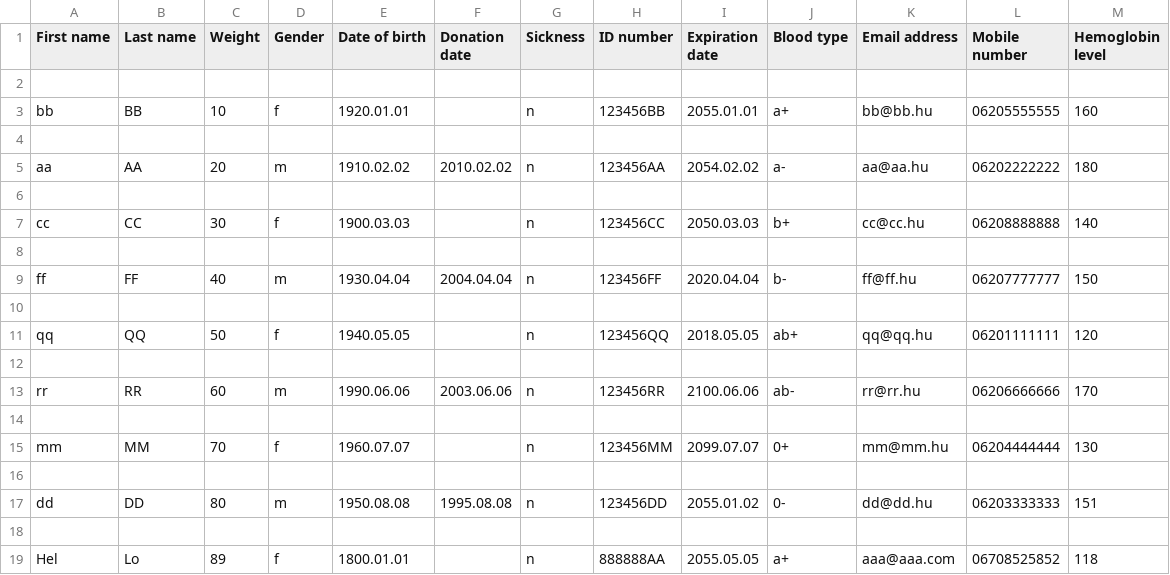
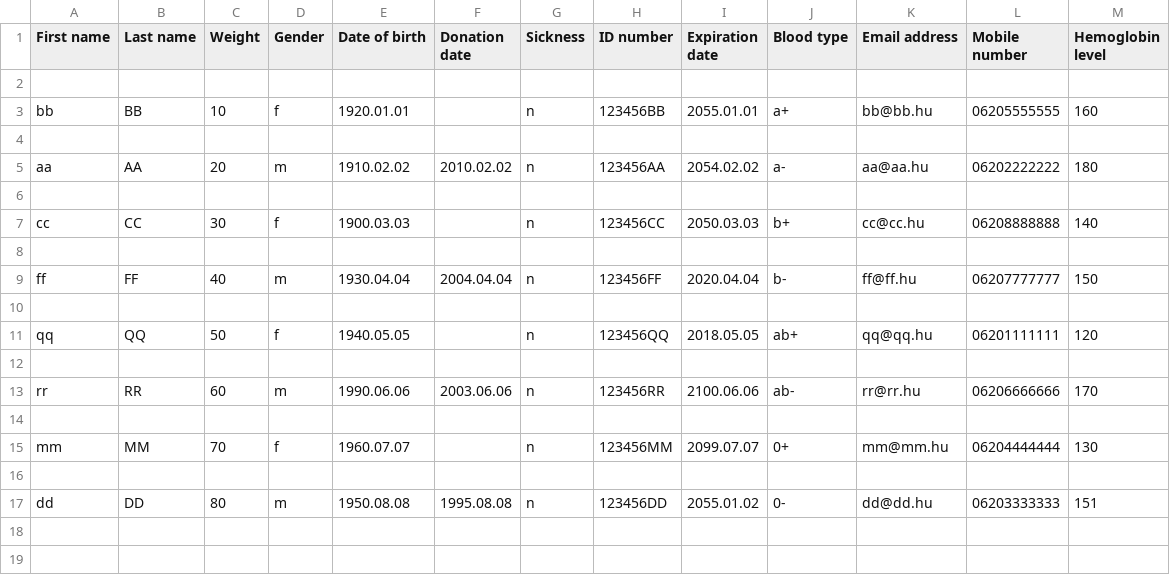
Before and after one commit to knapeczadam/G_PY_bloodySoftware_T4F, a CSV file: Data/donors.csv, drawn as a sheet.

```diff
--- a/Data/donors.csv
+++ b/Data/donors.csv
@@ -17,3 +17 @@ mm,MM,70,f,1960.07.07,,n,123456MM,2099.07.07,0+,mm@mm.hu,06204444444,130
 dd,DD,80,m,1950.08.08,1995.08.08,n,123456DD,2055.01.02,0-,dd@dd.hu,06203333333,151
-
-Hel,Lo,89,f,1800.01.01,,n,888888AA,2055.05.05,a+,aaa@aaa.com,06708525852,118
```
Also changed, not shown: 5 other files.
